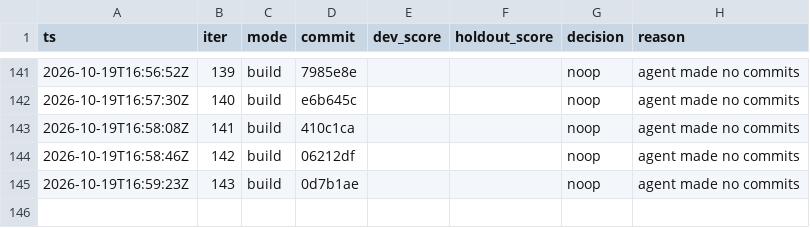
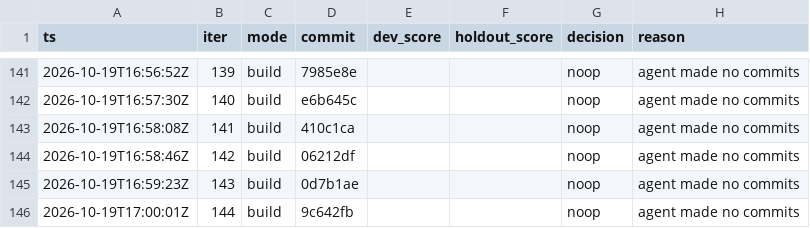
Before and after one commit to karlrobinson9014/Perturb26, a TSV file: status/results.tsv, drawn as a sheet; only a part is shown, gaps mark what is left out.

Commit message:
loop: iter 144 status

```diff
--- a/status/results.tsv
+++ b/status/results.tsv
@@ -145 +145,2 @@ ts	iter	mode	commit	dev_score	holdout_score	decision	reason
 2026-10-19T16:59:23Z	143	build	0d7b1ae			noop	agent made no commits
+2026-10-19T17:00:01Z	144	build	9c642fb			noop	agent made no commits
```
Also changed, not shown: status/iterations.tsv.
